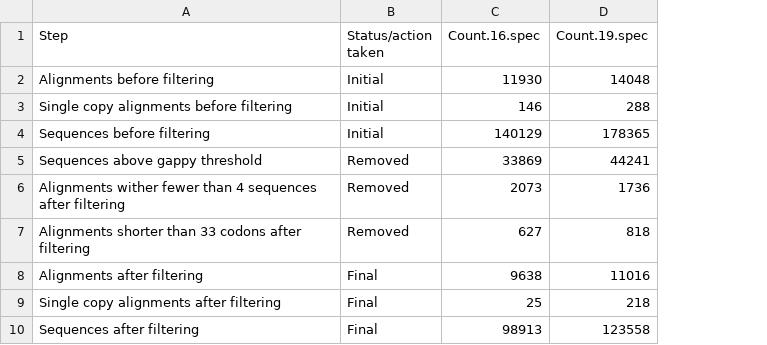
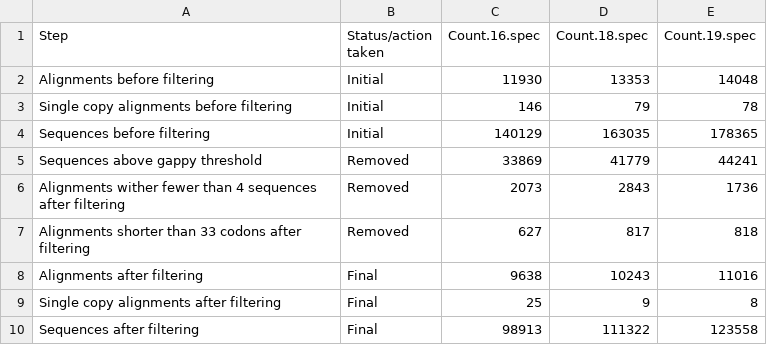
Before and after one commit to gwct/spider-wgd, a CSV file: data/aln-stats-summary.csv, drawn as a sheet; addresses are those after the commit; the diff names each change by its address in the sheet, - before the commit and + after, or states it on an @@ line.

```diff
--- a/data/aln-stats-summary.csv
+++ b/data/aln-stats-summary.csv
+column D (Count.18.spec), rows 2-10: 13353 | 79 | 163035 | 41779 | 2843 | 817 | 10243 | 9 | 111322
-E3 (Count.19.spec): 288
+E3 (Count.19.spec): 78
-E9 (Count.19.spec): 218
+E9 (Count.19.spec): 8
```
Also changed, not shown: data/get-orths-stats.csv, 9 other files.
